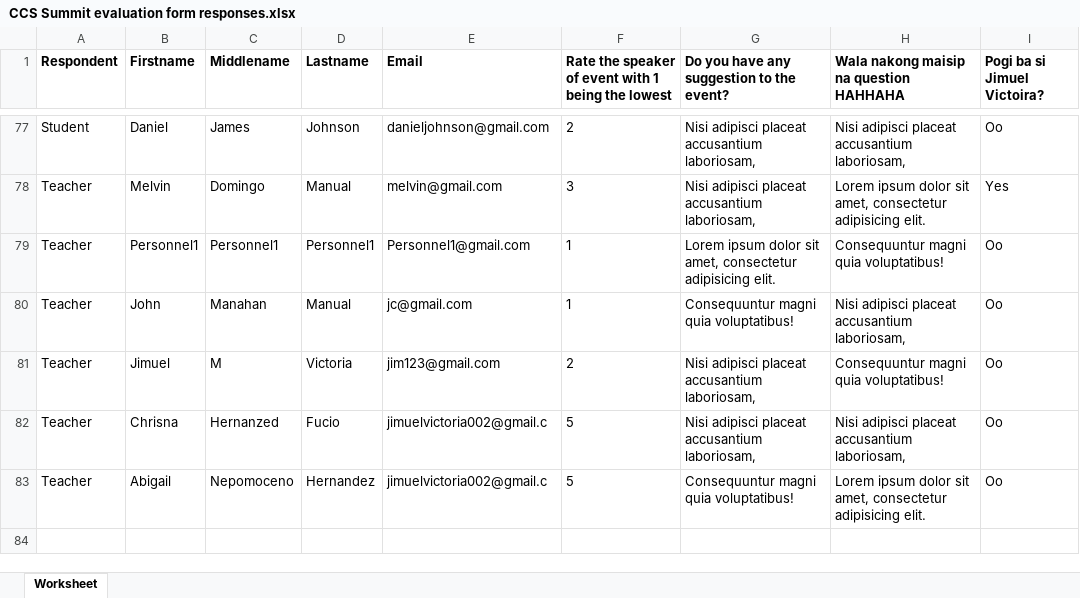
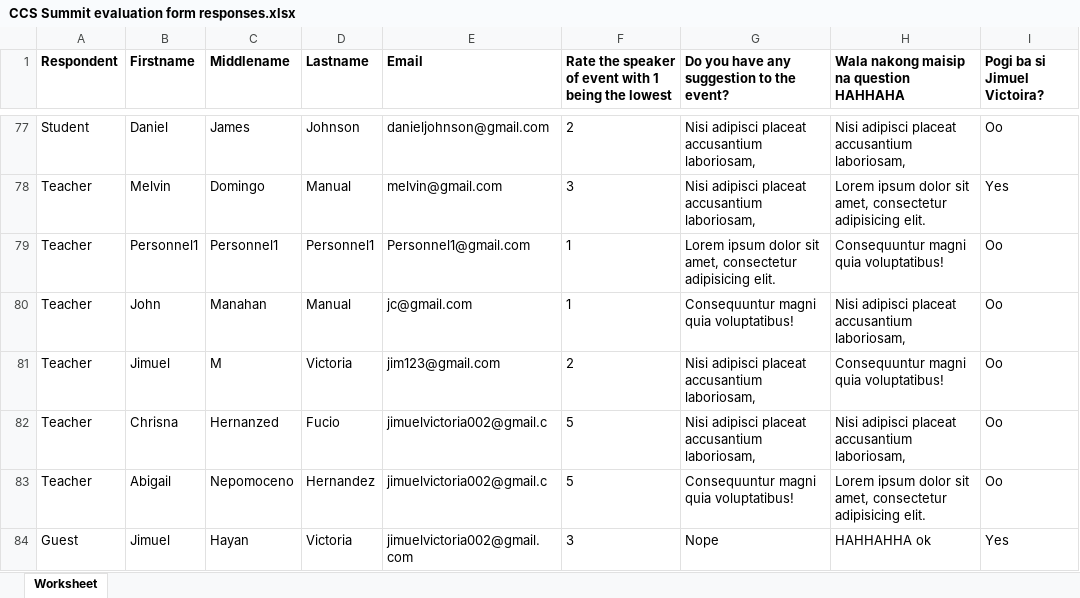
Before and after one commit to jimvictoria002/js-ems, an Excel workbook: backend/export-excel/CCS Summit evaluation form responses.xlsx, sheet Worksheet, drawn as a sheet; only a part is shown, gaps mark what is left out; values as stored, in another font and other column widths than the file's, no borders; the diff names each change by its address in the sheet, - before the commit and + after, or states it on an @@ line.

```diff
--- a/backend/export-excel/CCS Summit evaluation form responses.xlsx (sheet Worksheet)
+++ b/backend/export-excel/CCS Summit evaluation form responses.xlsx (sheet Worksheet)
+row 84: Guest | Jimuel | Hayan | Victoria | jimuelvictoria002@gmail.com | 3 | Nope | HAHHAHHA ok | Yes
```
Also changed, not shown: 18 other files.
